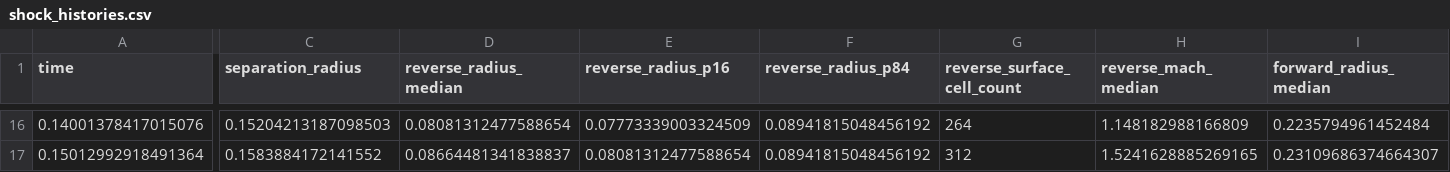
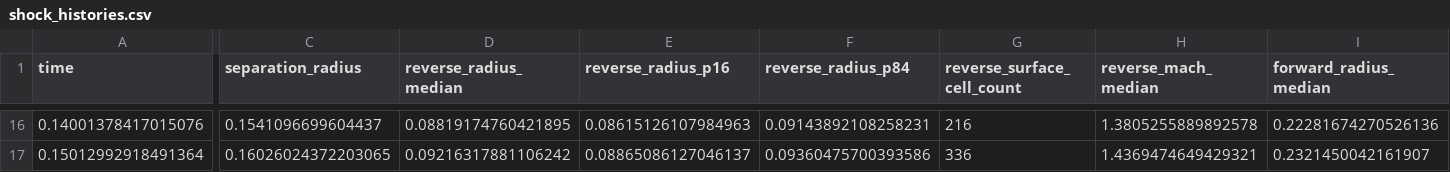
Before and after one commit to markorn-01/master_thesis, a CSV file: outputs/single_bubble_long/shock_histories.csv, drawn as a sheet; only a part is shown, gaps mark what is left out; the diff covers the shown part only; the diff names each change by its address in the sheet, - before the commit and + after, or states it on an @@ line.

```diff
--- a/outputs/single_bubble_long/shock_histories.csv
+++ b/outputs/single_bubble_long/shock_histories.csv
-C16 (separation_radius): 0.15204213187098503
+C16 (separation_radius): 0.1541096699604437
-D16 (reverse_radius_median): 0.08081312477588654
+D16 (reverse_radius_median): 0.08819174760421895
-E16 (reverse_radius_p16): 0.07773339003324509
+E16 (reverse_radius_p16): 0.08615126107984963
-F16 (reverse_radius_p84): 0.08941815048456192
+F16 (reverse_radius_p84): 0.09143892108258231
-G16 (reverse_surface_cell_count): 264
+G16 (reverse_surface_cell_count): 216
-H16 (reverse_mach_median): 1.148182988166809
+H16 (reverse_mach_median): 1.3805255889892578
-I16 (forward_radius_median): 0.2235794961452484
+I16 (forward_radius_median): 0.22281674270526136
-C17 (separation_radius): 0.1583884172141552
+C17 (separation_radius): 0.16026024372203065
-D17 (reverse_radius_median): 0.08664481341838837
+D17 (reverse_radius_median): 0.09216317881106242
-E17 (reverse_radius_p16): 0.08081312477588654
+E17 (reverse_radius_p16): 0.08865086127046137
-F17 (reverse_radius_p84): 0.08941815048456192
+F17 (reverse_radius_p84): 0.09360475700393586
-G17 (reverse_surface_cell_count): 312
+G17 (reverse_surface_cell_count): 336
-H17 (reverse_mach_median): 1.5241628885269165
+H17 (reverse_mach_median): 1.4369474649429321
-I17 (forward_radius_median): 0.23109686374664307
+I17 (forward_radius_median): 0.2321450042161907
```
Also changed, not shown: 145 edited cells elsewhere in this file, outputs/single_bubble_long/radial_verification_profiles.csv, 14 other files.
